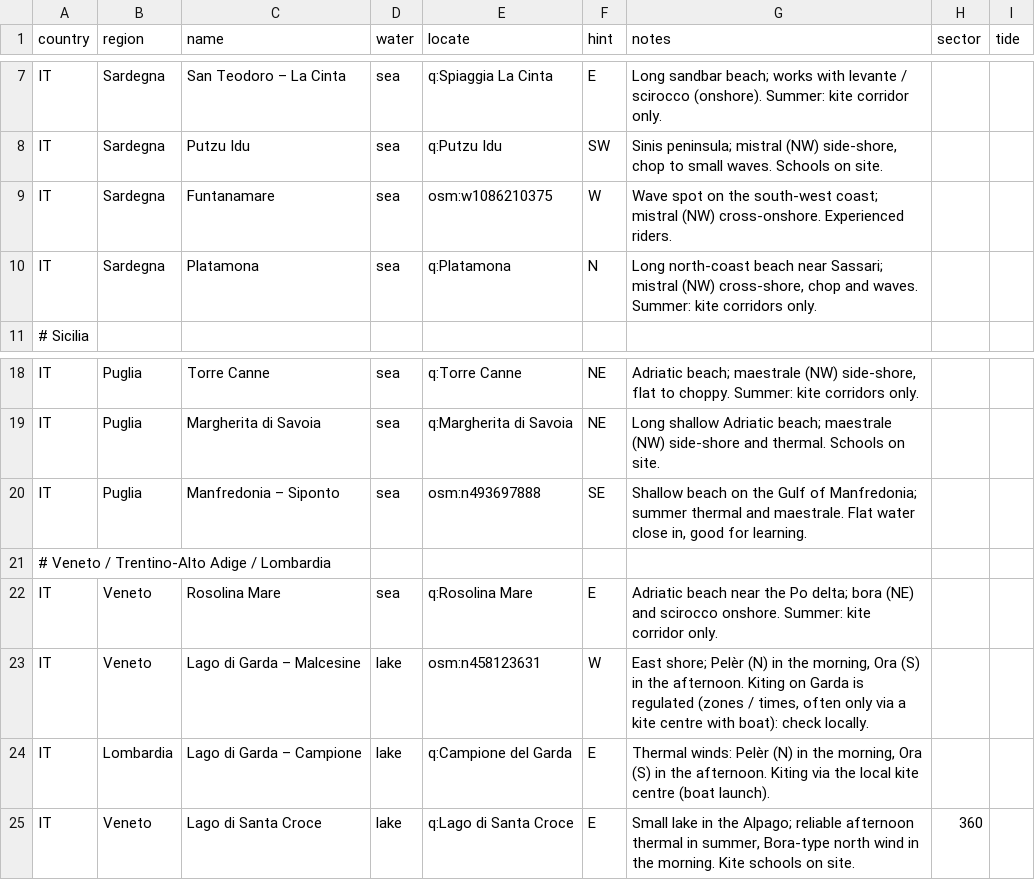
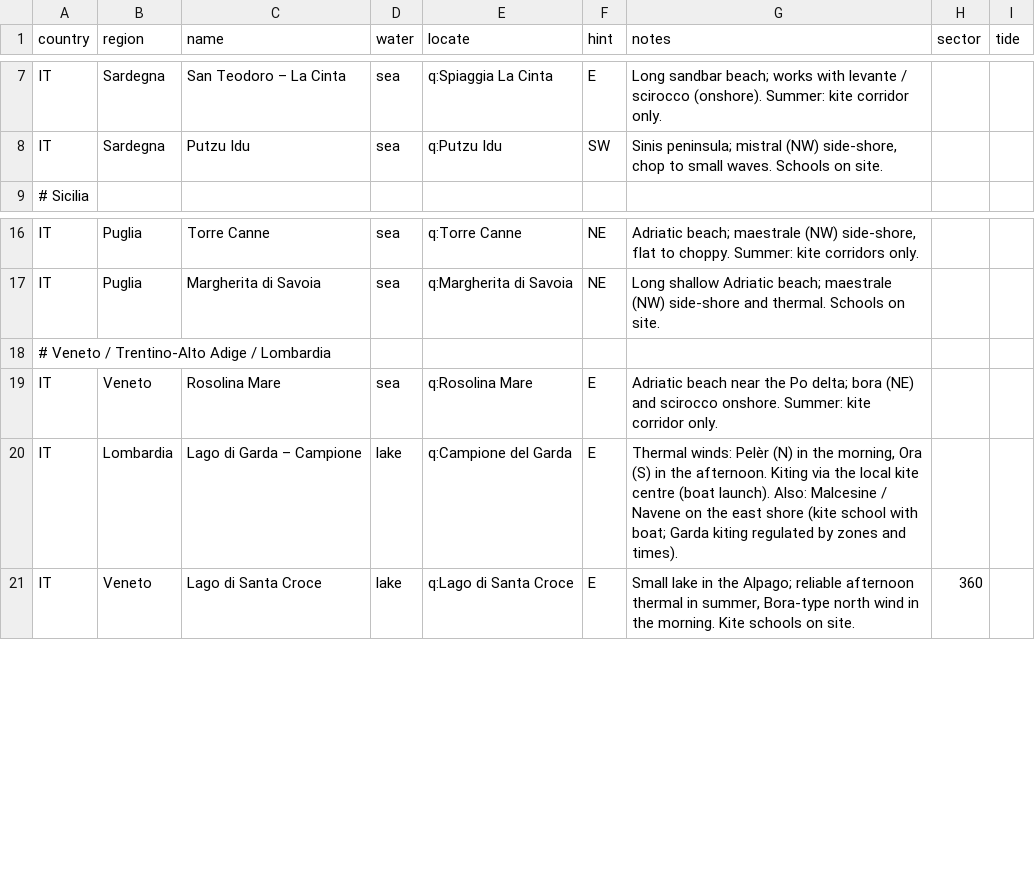
Before and after one commit to benjcvd/wheretokite, a CSV file: tools/spots/IT.csv, drawn as a sheet; only a part is shown, gaps mark what is left out.

```diff
--- a/tools/spots/IT.csv
+++ b/tools/spots/IT.csv
@@ -8,4 +8,2 @@ IT,Sardegna,San Teodoro – La Cinta,sea,q:Spiaggia La Cinta,E,"Long sandbar bea
 IT,Sardegna,Putzu Idu,sea,q:Putzu Idu,SW,"Sinis peninsula; mistral (NW) side-shore, chop to small waves. Schools on site.",,
-IT,Sardegna,Funtanamare,sea,osm:w1086210375,W,"Wave spot on the south-west coast; mistral (NW) cross-onshore. Experienced riders.",,
-IT,Sardegna,Platamona,sea,q:Platamona,N,"Long north-coast beach near Sassari; mistral (NW) cross-shore, chop and waves. Summer: kite corridors only.",,
 # Sicilia
@@ -19,7 +17,5 @@ IT,Puglia,Torre Canne,sea,q:Torre Canne,NE,"Adriatic beach; maestrale (NW) side-
 IT,Puglia,Margherita di Savoia,sea,q:Margherita di Savoia,NE,"Long shallow Adriatic beach; maestrale (NW) side-shore and thermal. Schools on site.",,
-IT,Puglia,Manfredonia – Siponto,sea,osm:n493697888,SE,"Shallow beach on the Gulf of Manfredonia; summer thermal and maestrale. Flat water close in, good for learning.",,
 # Veneto / Trentino-Alto Adige / Lombardia
 IT,Veneto,Rosolina Mare,sea,q:Rosolina Mare,E,"Adriatic beach near the Po delta; bora (NE) and scirocco onshore. Summer: kite corridor only.",,
-IT,Veneto,Lago di Garda – Malcesine,lake,osm:n458123631,W,"East shore; Pelèr (N) in the morning, Ora (S) in the afternoon. Kiting on Garda is regulated (zones / times, often only via a kite centre with boat): check locally.",,
-IT,Lombardia,Lago di Garda – Campione,lake,q:Campione del Garda,E,"Thermal winds: Pelèr (N) in the morning, Ora (S) in the afternoon. Kiting via the local kite centre (boat launch).",,
+IT,Lombardia,Lago di Garda – Campione,lake,q:Campione del Garda,E,"Thermal winds: Pelèr (N) in the morning, Ora (S) in the afternoon. Kiting via the local kite centre (boat launch). Also: Malcesine / Navene on the east shore (kite school with boat; Garda kiting regulated by zones and times).",,
 IT,Veneto,Lago di Santa Croce,lake,q:Lago di Santa Croce,E,"Small lake in the Alpago; reliable afternoon thermal in summer, Bora-type north wind in the morning. Kite schools on site.",360,
```
Also changed, not shown: tools/spots/DK.csv, tools/spots/GR.csv, 27 other files.
